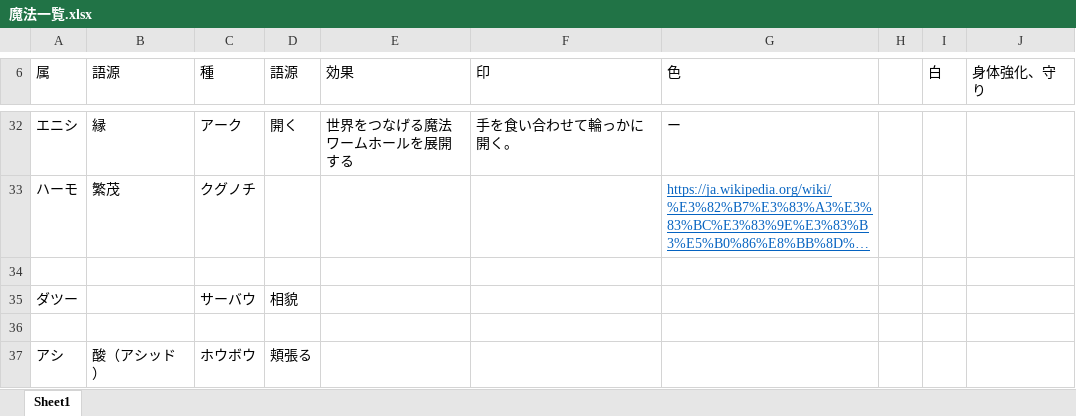
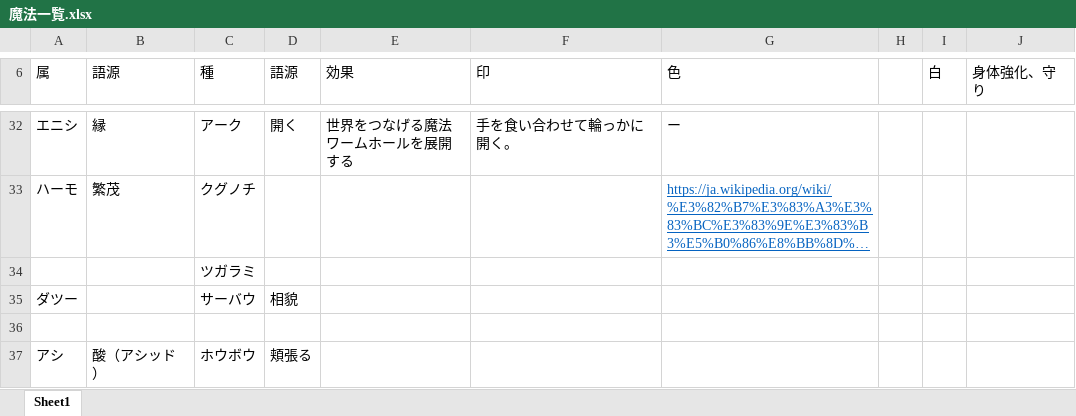
Before and after one commit to hato-ryuji/novel, an Excel workbook: 異世界もの＿風景からマナ/作業メモ/魔法一覧.xlsx, sheet Sheet1, drawn as a sheet; only a part is shown, gaps mark what is left out; long unchanged cells end in …; values as stored, in another font and other column widths than the file's, no borders; the diff names each change by its address in the sheet, - before the commit and + after, or states it on an @@ line.

```diff
--- a/異世界もの＿風景からマナ/作業メモ/魔法一覧.xlsx (sheet Sheet1)
+++ b/異世界もの＿風景からマナ/作業メモ/魔法一覧.xlsx (sheet Sheet1)
-C34 (種): (empty)
+C34 (種): ツガラミ
```
Also changed, not shown: 3 other files.
